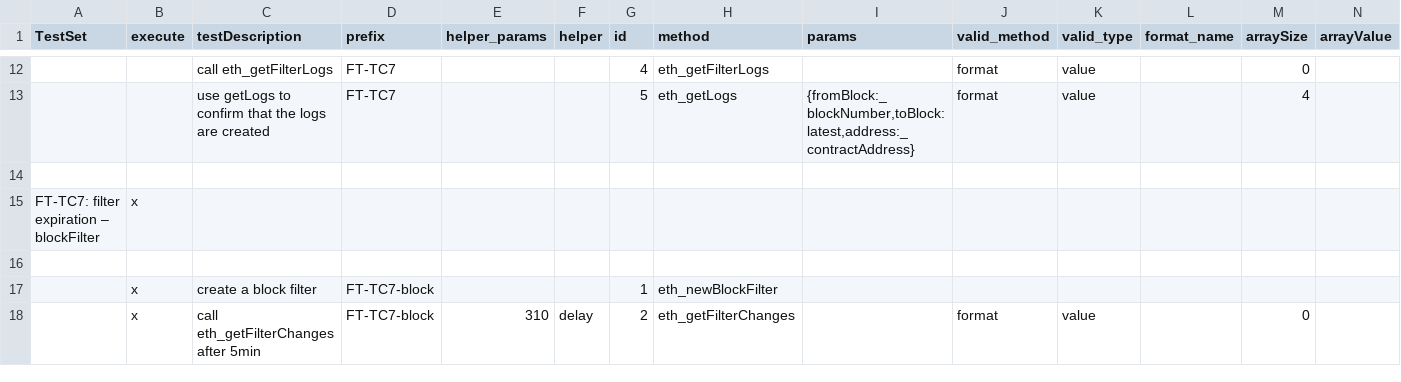
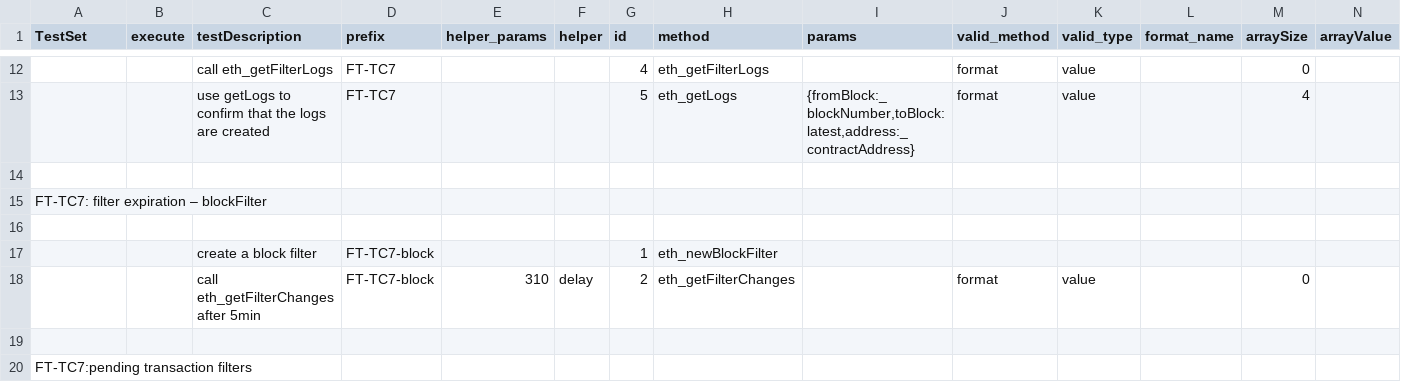
Before and after one commit to makkii-dev/qa-rpc, a CSV file: test_cases/filter789.csv, drawn as a sheet; only a part is shown, gaps mark what is left out; rows hold the shown columns only; the diff covers the shown part only; the diff names each change by its address in the sheet, - before the commit and + after, or states it on an @@ line.

```diff
--- a/test_cases/filter789.csv
+++ b/test_cases/filter789.csv
-B15 (execute): x
+B15 (execute): (empty)
-B17:B18 (execute): x
+B17:B18 (execute): (empty)
+row 19: (empty)
+row 20: FT-TC7:pending transaction filters
```
Also changed, not shown: 16 added rows elsewhere in this file, test_cases/testDriver.csv, 5 other files.
